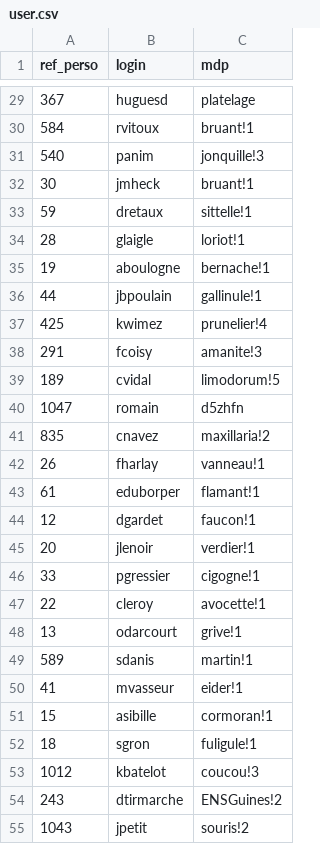
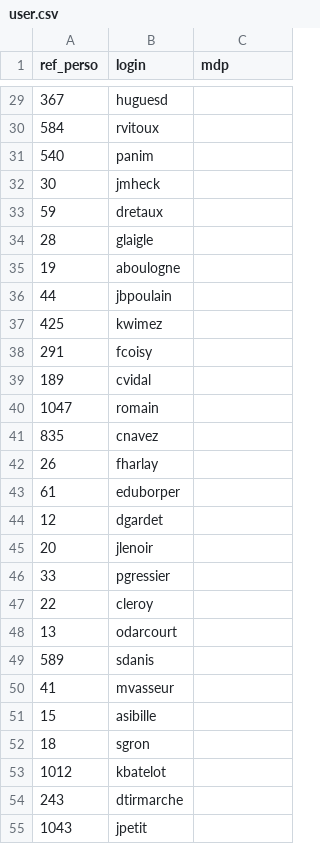
Before and after one commit to Fidjiro/Stage, a CSV file: MyApplication/MyApplication/app/src/main/assets/user.csv, drawn as a sheet; only a part is shown, gaps mark what is left out; the diff covers the shown part only.

```diff
--- a/MyApplication/MyApplication/app/src/main/assets/user.csv
+++ b/MyApplication/MyApplication/app/src/main/assets/user.csv
@@ -29,27 +29,27 @@
-"367";"huguesd";"platelage"
-"584";"rvitoux";"bruant!1"
-"540";"panim";"jonquille!3"
-"30";"jmheck";"bruant!1"
-"59";"dretaux";"sittelle!1"
-"28";"glaigle";"loriot!1"
-"19";"aboulogne";"bernache!1"
-"44";"jbpoulain";"gallinule!1"
-"425";"kwimez";"prunelier!4"
-"291";"fcoisy";"amanite!3"
-"189";"cvidal";"limodorum!5"
-"1047";"romain";"d5zhfn"
-"835";"cnavez";"maxillaria!2"
-"26";"fharlay";"vanneau!1"
-"61";"eduborper";"flamant!1"
-"12";"dgardet";"faucon!1"
-"20";"jlenoir";"verdier!1"
-"33";"pgressier";"cigogne!1"
-"22";"cleroy";"avocette!1"
-"13";"odarcourt";"grive!1"
-"589";"sdanis";"martin!1"
-"41";"mvasseur";"eider!1"
-"15";"asibille";"cormoran!1"
-"18";"sgron";"fuligule!1"
-"1012";"kbatelot";"coucou!3"
-"243";"dtirmarche";"ENSGuines!2"
-"1043";"jpetit";"souris!2"
+"367";"huguesd"
+"584";"rvitoux"
+"540";"panim"
+"30";"jmheck"
+"59";"dretaux"
+"28";"glaigle"
+"19";"aboulogne"
+"44";"jbpoulain"
+"425";"kwimez"
+"291";"fcoisy"
+"189";"cvidal"
+"1047";"romain"
+"835";"cnavez"
+"26";"fharlay"
+"61";"eduborper"
+"12";"dgardet"
+"20";"jlenoir"
+"33";"pgressier"
+"22";"cleroy"
+"13";"odarcourt"
+"589";"sdanis"
+"41";"mvasseur"
+"15";"asibille"
+"18";"sgron"
+"1012";"kbatelot"
+"243";"dtirmarche"
+"1043";"jpetit"
```
Also changed, not shown: 73 edited cells elsewhere in this file, 12 other files.
